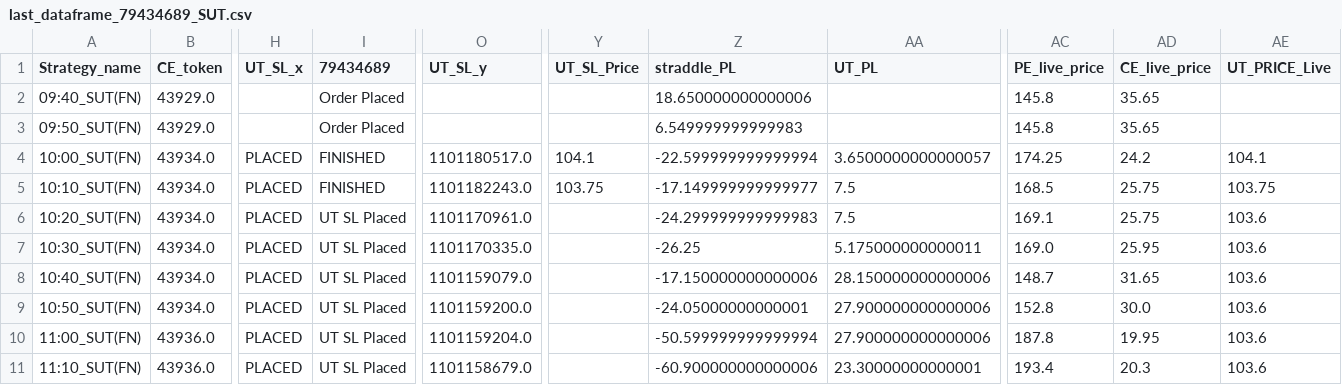
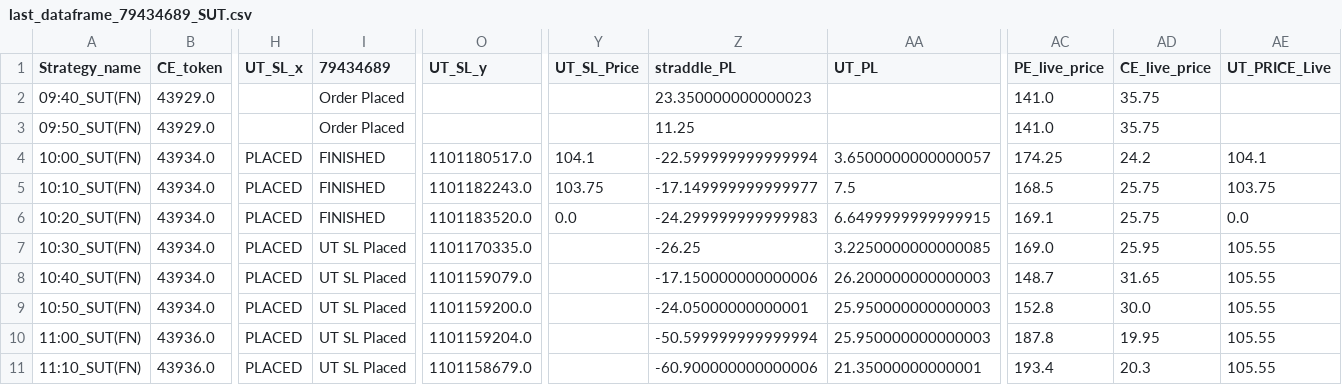
Before and after one commit to qjugglers/Dashboard, a CSV file: last_dataframe_79434689_SUT.csv, drawn as a sheet; only a part is shown, gaps mark what is left out; the diff names each change by its address in the sheet, - before the commit and + after, or states it on an @@ line.

```diff
--- a/last_dataframe_79434689_SUT.csv
+++ b/last_dataframe_79434689_SUT.csv
-Z2 (straddle_PL): 18.650000000000006
+Z2 (straddle_PL): 23.350000000000023
-AC2:AC3 (PE_live_price): 145.8
+AC2:AC3 (PE_live_price): 141.0
-AD2:AD3 (CE_live_price): 35.65
+AD2:AD3 (CE_live_price): 35.75
-Z3 (straddle_PL): 6.549999999999983
+Z3 (straddle_PL): 11.25
-I6 (79434689): UT SL Placed
+I6 (79434689): FINISHED
-O6 (UT_SL_y): 1101170961.0
+O6 (UT_SL_y): 1101183520.0
-Y6 (UT_SL_Price): (empty)
+Y6 (UT_SL_Price): 0.0
-AA6 (UT_PL): 7.5
+AA6 (UT_PL): 6.6499999999999915
-AE6 (UT_PRICE_Live): 103.6
+AE6 (UT_PRICE_Live): 0.0
-AA7 (UT_PL): 5.175000000000011
+AA7 (UT_PL): 3.2250000000000085
-AE7:AE11 (UT_PRICE_Live): 103.6
+AE7:AE11 (UT_PRICE_Live): 105.55
-AA8 (UT_PL): 28.150000000000006
+AA8 (UT_PL): 26.200000000000003
-AA9:AA10 (UT_PL): 27.900000000000006
+AA9:AA10 (UT_PL): 25.950000000000003
-AA11 (UT_PL): 23.30000000000001
+AA11 (UT_PL): 21.35000000000001
```
Also changed, not shown: last_dataframe_FDE645_SUT.csv, last_dataframe_XFD06_SUT.csv.
